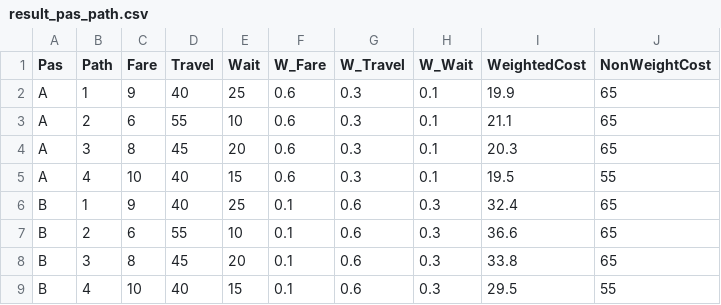
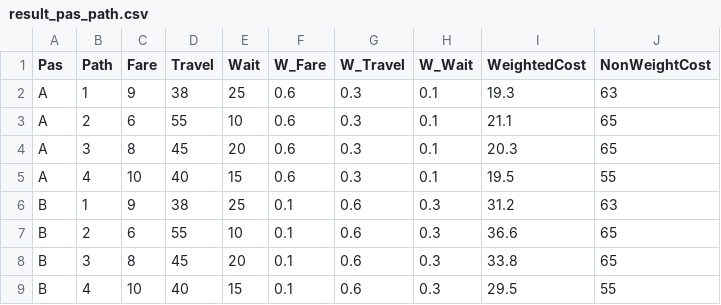
Before and after one commit to hkujy/Ceder-Yu-PersonalizedPT-IllustrateExample, a CSV file: Example1/result_pas_path.csv, drawn as a sheet.

Commit message:
first example

```diff
--- a/Example1/result_pas_path.csv
+++ b/Example1/result_pas_path.csv
@@ -1,3 +1,3 @@
 Pas,Path,Fare,Travel,Wait,W_Fare,W_Travel,W_Wait,WeightedCost,NonWeightCost
-A,1,9,40,25,0.6,0.3,0.1,19.9,65
+A,1,9,38,25,0.6,0.3,0.1,19.3,63
 A,2,6,55,10,0.6,0.3,0.1,21.1,65
@@ -5,3 +5,3 @@ A,3,8,45,20,0.6,0.3,0.1,20.3,65
 A,4,10,40,15,0.6,0.3,0.1,19.5,55
-B,1,9,40,25,0.1,0.6,0.3,32.4,65
+B,1,9,38,25,0.1,0.6,0.3,31.2,63
 B,2,6,55,10,0.1,0.6,0.3,36.6,65
```
Also changed, not shown: 4 other files.
